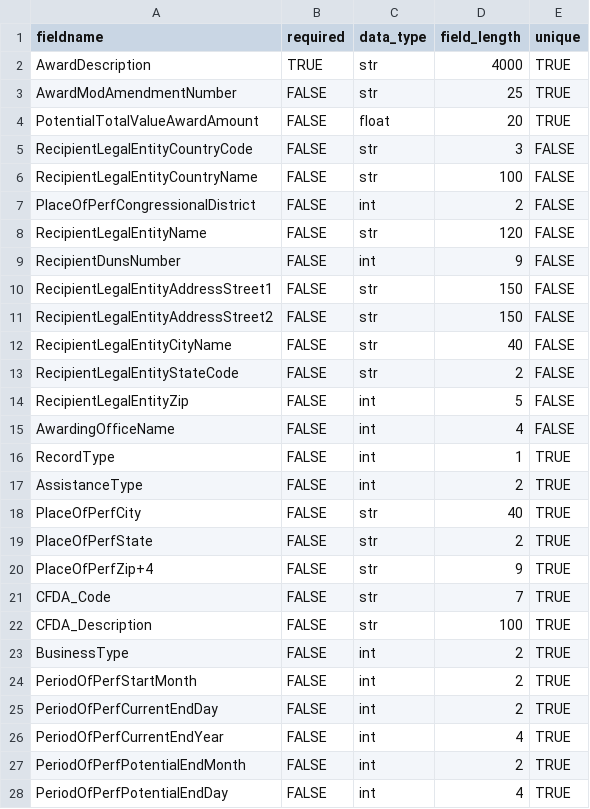
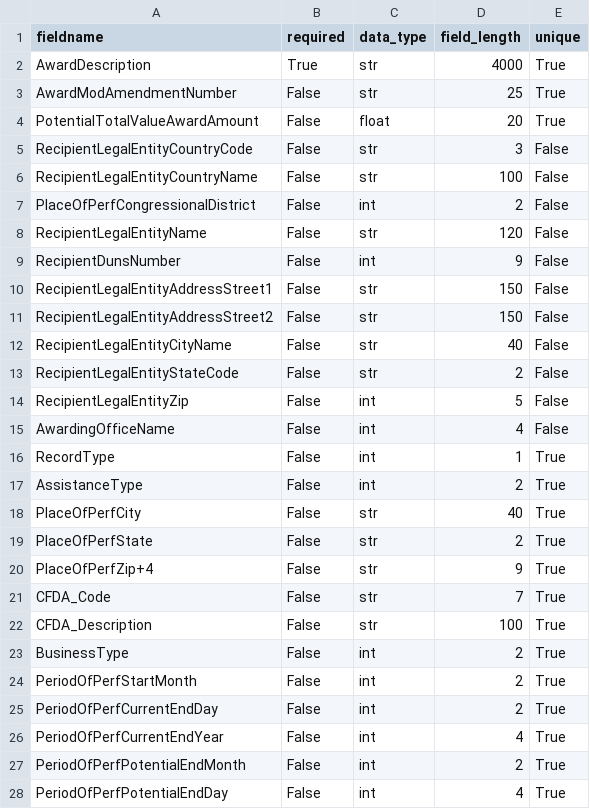
Before and after one commit to 18F/data-act-pilot, a CSV file: app/validator/rules/award_rules.csv, drawn as a sheet; only a part is shown; the diff covers the shown part only.

Commit message:
fix True/False case

```diff
--- a/app/validator/rules/award_rules.csv
+++ b/app/validator/rules/award_rules.csv
@@ -1,28 +1,28 @@
 fieldname,required,data_type,field_length,unique
-AwardDescription,TRUE,str,4000,TRUE
-AwardModAmendmentNumber,FALSE,str,25,TRUE
-PotentialTotalValueAwardAmount,FALSE,float,20,TRUE
-RecipientLegalEntityCountryCode,FALSE,str,3,FALSE
-RecipientLegalEntityCountryName,FALSE,str,100,FALSE
-PlaceOfPerfCongressionalDistrict,FALSE,int,2,FALSE
-RecipientLegalEntityName,FALSE,str,120,FALSE
-RecipientDunsNumber,FALSE,int,9,FALSE
-RecipientLegalEntityAddressStreet1,FALSE,str,150,FALSE
-RecipientLegalEntityAddressStreet2,FALSE,str,150,FALSE
-RecipientLegalEntityCityName,FALSE,str,40,FALSE
-RecipientLegalEntityStateCode,FALSE,str,2,FALSE
-RecipientLegalEntityZip,FALSE,int,5,FALSE
-AwardingOfficeName,FALSE,int,4,FALSE
-RecordType,FALSE,int,1,TRUE
-AssistanceType,FALSE,int,2,TRUE
-PlaceOfPerfCity,FALSE,str,40,TRUE
-PlaceOfPerfState,FALSE,str,2,TRUE
-PlaceOfPerfZip+4,FALSE,str,9,TRUE
-CFDA_Code,FALSE,str,7,TRUE
-CFDA_Description,FALSE,str,100,TRUE
-BusinessType,FALSE,int,2,TRUE
-PeriodOfPerfStartMonth,FALSE,int,2,TRUE
-PeriodOfPerfCurrentEndDay,FALSE,int,2,TRUE
-PeriodOfPerfCurrentEndYear,FALSE,int,4,TRUE
-PeriodOfPerfPotentialEndMonth,FALSE,int,2,TRUE
-PeriodOfPerfPotentialEndDay,FALSE,int,4,TRUE
+AwardDescription,True,str,4000,True
+AwardModAmendmentNumber,False,str,25,True
+PotentialTotalValueAwardAmount,False,float,20,True
+RecipientLegalEntityCountryCode,False,str,3,False
+RecipientLegalEntityCountryName,False,str,100,False
+PlaceOfPerfCongressionalDistrict,False,int,2,False
+RecipientLegalEntityName,False,str,120,False
+RecipientDunsNumber,False,int,9,False
+RecipientLegalEntityAddressStreet1,False,str,150,False
+RecipientLegalEntityAddressStreet2,False,str,150,False
+RecipientLegalEntityCityName,False,str,40,False
+RecipientLegalEntityStateCode,False,str,2,False
+RecipientLegalEntityZip,False,int,5,False
+AwardingOfficeName,False,int,4,False
+RecordType,False,int,1,True
+AssistanceType,False,int,2,True
+PlaceOfPerfCity,False,str,40,True
+PlaceOfPerfState,False,str,2,True
+PlaceOfPerfZip+4,False,str,9,True
+CFDA_Code,False,str,7,True
+CFDA_Description,False,str,100,True
+BusinessType,False,int,2,True
+PeriodOfPerfStartMonth,False,int,2,True
+PeriodOfPerfCurrentEndDay,False,int,2,True
+PeriodOfPerfCurrentEndYear,False,int,4,True
+PeriodOfPerfPotentialEndMonth,False,int,2,True
+PeriodOfPerfPotentialEndDay,False,int,4,True
```
Also changed, not shown: 140 edited cells elsewhere in this file.
